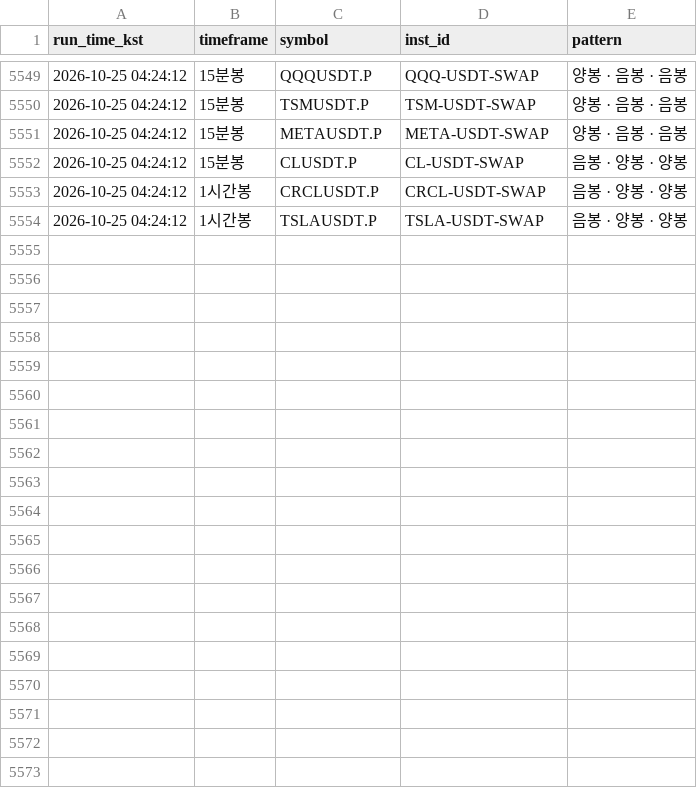
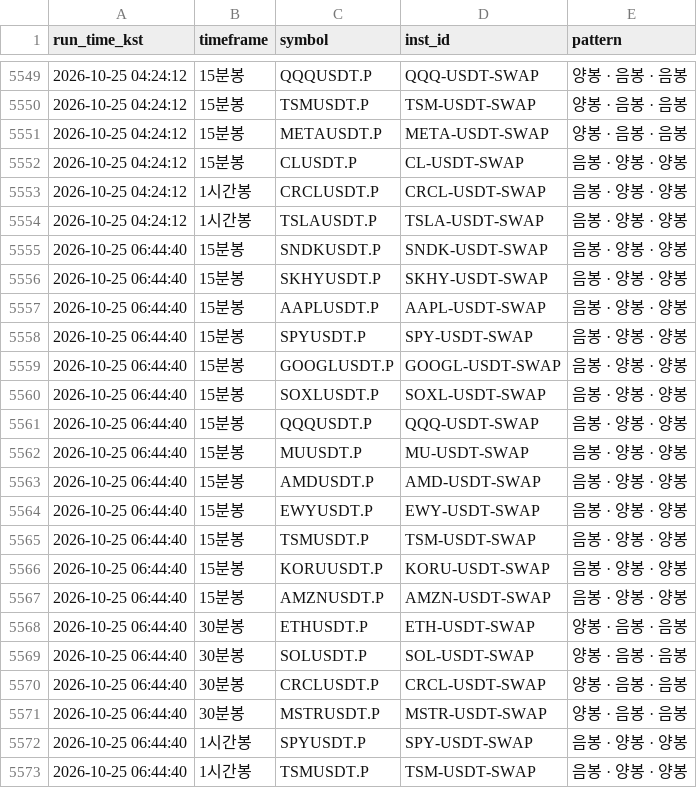
Before and after one commit to suchulkim/Trader_KIM, a CSV file: okx_3candle_pattern_log.csv, drawn as a sheet; only a part is shown, gaps mark what is left out.

```diff
--- a/okx_3candle_pattern_log.csv
+++ b/okx_3candle_pattern_log.csv
@@ -5554 +5554,20 @@
 2026-10-25 04:24:12,1시간봉,TSLAUSDT.P,TSLA-USDT-SWAP,음봉 · 양봉 · 양봉
+2026-10-25 06:44:40,15분봉,SNDKUSDT.P,SNDK-USDT-SWAP,음봉 · 양봉 · 양봉
+2026-10-25 06:44:40,15분봉,SKHYUSDT.P,SKHY-USDT-SWAP,음봉 · 양봉 · 양봉
+2026-10-25 06:44:40,15분봉,AAPLUSDT.P,AAPL-USDT-SWAP,음봉 · 양봉 · 양봉
+2026-10-25 06:44:40,15분봉,SPYUSDT.P,SPY-USDT-SWAP,음봉 · 양봉 · 양봉
+2026-10-25 06:44:40,15분봉,GOOGLUSDT.P,GOOGL-USDT-SWAP,음봉 · 양봉 · 양봉
+2026-10-25 06:44:40,15분봉,SOXLUSDT.P,SOXL-USDT-SWAP,음봉 · 양봉 · 양봉
+2026-10-25 06:44:40,15분봉,QQQUSDT.P,QQQ-USDT-SWAP,음봉 · 양봉 · 양봉
+2026-10-25 06:44:40,15분봉,MUUSDT.P,MU-USDT-SWAP,음봉 · 양봉 · 양봉
+2026-10-25 06:44:40,15분봉,AMDUSDT.P,AMD-USDT-SWAP,음봉 · 양봉 · 양봉
+2026-10-25 06:44:40,15분봉,EWYUSDT.P,EWY-USDT-SWAP,음봉 · 양봉 · 양봉
+2026-10-25 06:44:40,15분봉,TSMUSDT.P,TSM-USDT-SWAP,음봉 · 양봉 · 양봉
+2026-10-25 06:44:40,15분봉,KORUUSDT.P,KORU-USDT-SWAP,음봉 · 양봉 · 양봉
+2026-10-25 06:44:40,15분봉,AMZNUSDT.P,AMZN-USDT-SWAP,음봉 · 양봉 · 양봉
+2026-10-25 06:44:40,30분봉,ETHUSDT.P,ETH-USDT-SWAP,양봉 · 음봉 · 음봉
+2026-10-25 06:44:40,30분봉,SOLUSDT.P,SOL-USDT-SWAP,양봉 · 음봉 · 음봉
+2026-10-25 06:44:40,30분봉,CRCLUSDT.P,CRCL-USDT-SWAP,양봉 · 음봉 · 음봉
+2026-10-25 06:44:40,30분봉,MSTRUSDT.P,MSTR-USDT-SWAP,양봉 · 음봉 · 음봉
+2026-10-25 06:44:40,1시간봉,SPYUSDT.P,SPY-USDT-SWAP,음봉 · 양봉 · 양봉
+2026-10-25 06:44:40,1시간봉,TSMUSDT.P,TSM-USDT-SWAP,음봉 · 양봉 · 양봉
```
Also changed, not shown: 2 other files.
